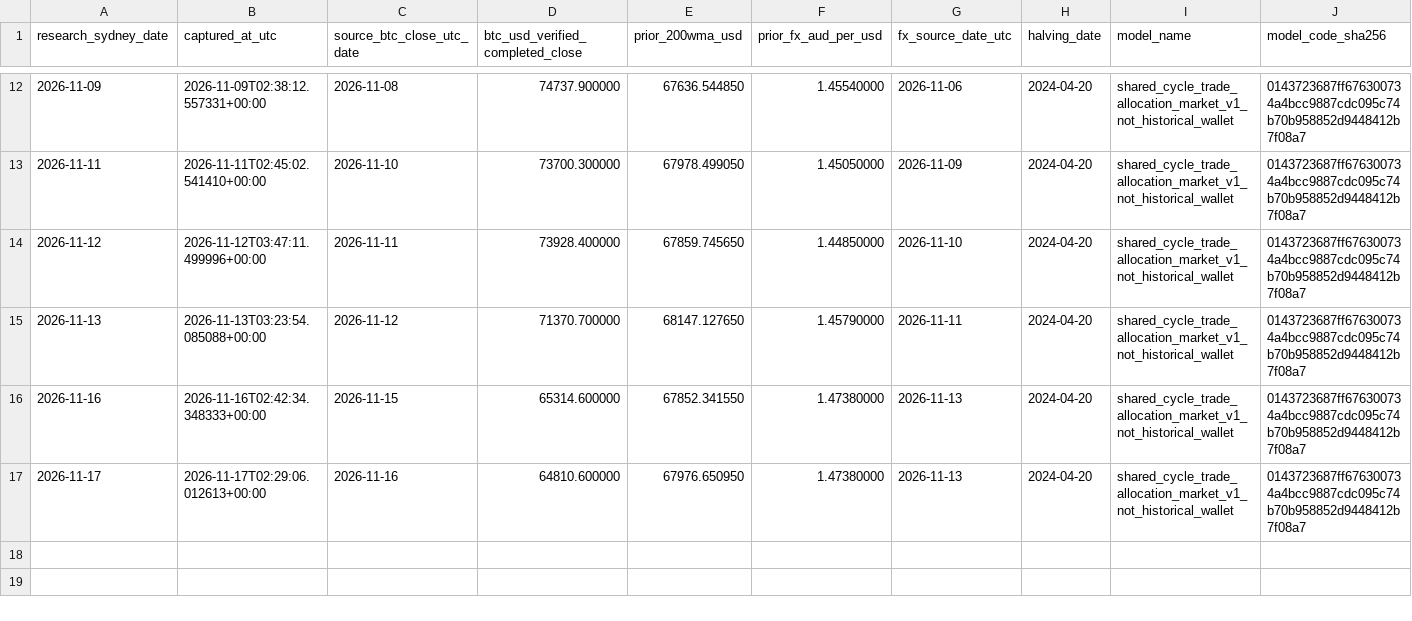
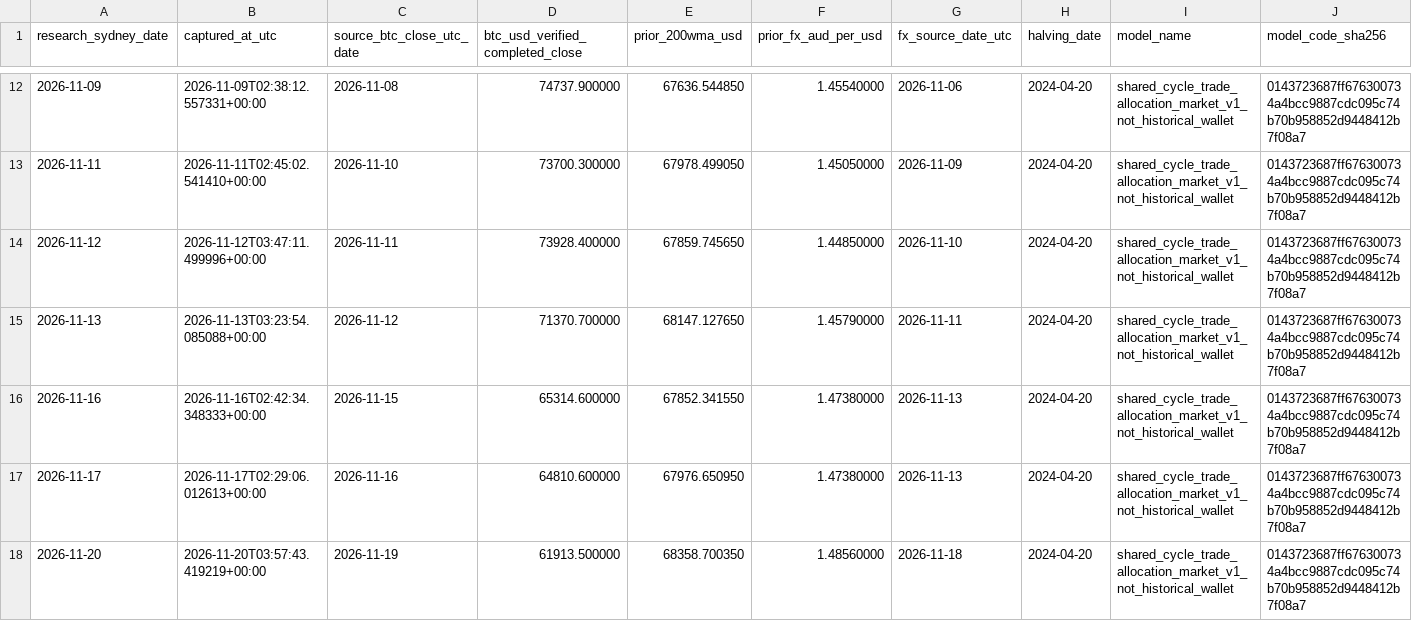
Before and after one commit to aussiekarl-gif/BTC_Composite, a CSV file: data/research_forward_validation/cycle_mid_session_market_watch.csv, drawn as a sheet; only a part is shown, gaps mark what is left out; rows hold the shown columns only; the diff names each change by its address in the sheet, - before the commit and + after, or states it on an @@ line.

```diff
--- a/data/research_forward_validation/cycle_mid_session_market_watch.csv
+++ b/data/research_forward_validation/cycle_mid_session_market_watch.csv
+row 18: 2026-11-20 | 2026-11-20T03:57:43.419219+00:00 | 2026-11-19 | 61913.500000 | 68358.700350 | 1.48560000 | 2026-11-18 | 2024-04-20 | shared_cycle_trade_allocation_market_v1_not_historical_wallet | 0143723687ff676300734a4bcc9887cdc095c74b70b958852d9448412b7f08a7
```
